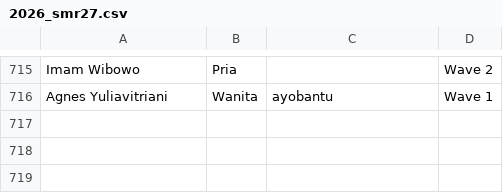
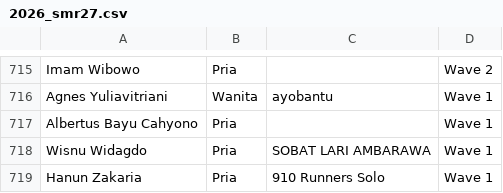
Before and after one commit to smgmountainrace/listpeserta, a CSV file: 2026_smr27.csv, drawn as a sheet; only a part is shown, gaps mark what is left out.

Commit message:
Update 2026_smr27.csv

```diff
--- a/2026_smr27.csv
+++ b/2026_smr27.csv
@@ -716 +716,4 @@ Imam Wibowo,Pria,,Wave 2
 Agnes Yuliavitriani,Wanita,ayobantu,Wave 1
+Albertus Bayu Cahyono,Pria,,Wave 1
+Wisnu Widagdo,Pria,SOBAT LARI AMBARAWA,Wave 1
+Hanun Zakaria,Pria,910 Runners Solo,Wave 1
```
